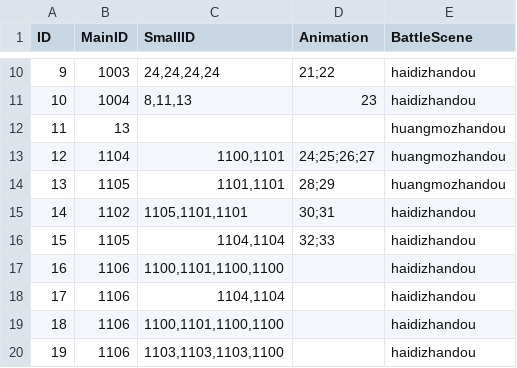
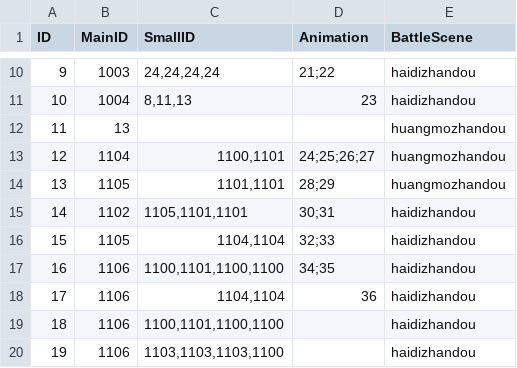
Before and after one commit to kevinnewkevin/xiyou, a CSV file: trunk/config/tables/Battle.csv, drawn as a sheet; only a part is shown, gaps mark what is left out.

```diff
--- a/trunk/config/tables/Battle.csv
+++ b/trunk/config/tables/Battle.csv
@@ -16,4 +16,4 @@ ID,MainID,SmallID,Animation,BattleScene
 15,1105,"1104,1104",32;33,haidizhandou
-16,1106,"1100,1101,1100,1100",,haidizhandou
-17,1106,"1104,1104",,haidizhandou
+16,1106,"1100,1101,1100,1100",34;35,haidizhandou
+17,1106,"1104,1104",36,haidizhandou
 18,1106,"1100,1101,1100,1100",,haidizhandou
```
Also changed, not shown: trunk/config/tables/Cardclose.csv, trunk/config/tables/Checkpoint.csv, 5 other files.
